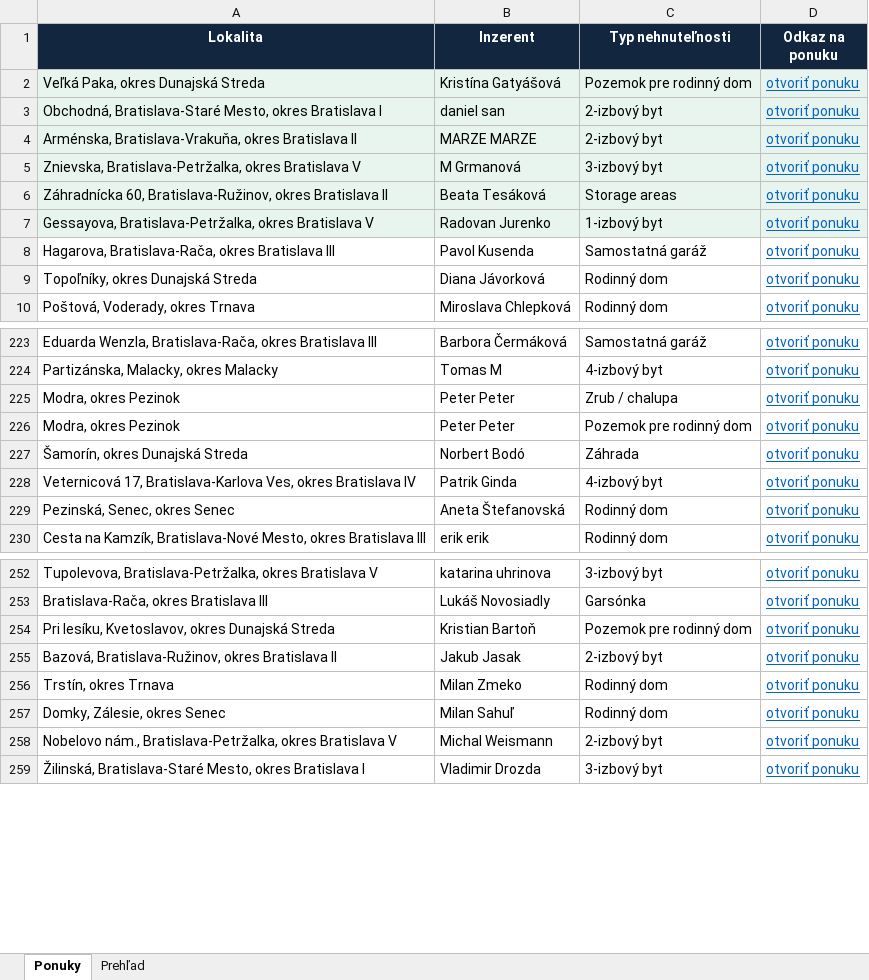
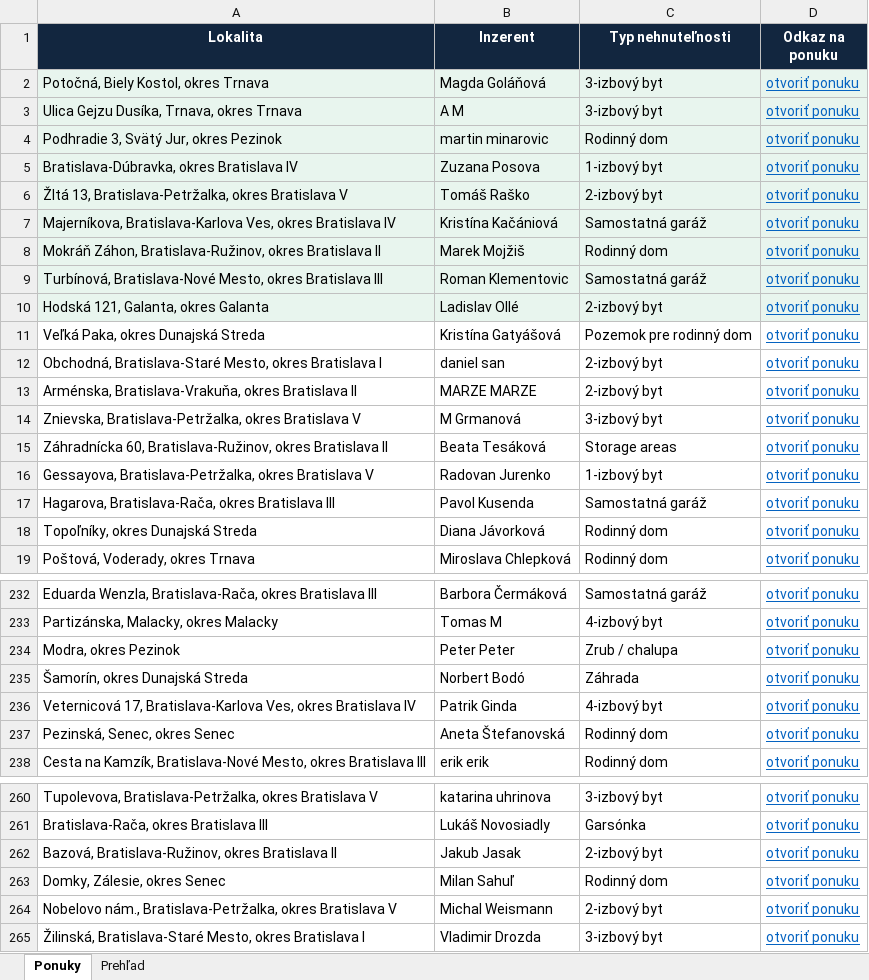
Before and after one commit to mrkubis-nest/nehnutelnosti-scraper, an Excel workbook: public/ponuky.xlsx, sheet Ponuky, drawn as a sheet; only a part is shown, gaps mark what is left out; values as stored, in another font and other column widths than the file's, no borders; removed rows and columns are numbered as before the commit, all else as after; the diff covers the shown part only; the diff names each change by its address in the sheet, - before the commit and + after, or states it on an @@ line.

```diff
--- a/public/ponuky.xlsx (sheet Ponuky)
+++ b/public/ponuky.xlsx (sheet Ponuky)
+row 2: Potočná, Biely Kostol, okres Trnava | Magda Goláňová | 3-izbový byt | otvoriť ponuku
+row 3: Ulica Gejzu Dusíka, Trnava, okres Trnava | A M | 3-izbový byt | otvoriť ponuku
+row 4: Podhradie 3, Svätý Jur, okres Pezinok | martin minarovic | Rodinný dom | otvoriť ponuku
+row 5: Bratislava-Dúbravka, okres Bratislava IV | Zuzana Posova | 1-izbový byt | otvoriť ponuku
+row 6: Žltá 13, Bratislava-Petržalka, okres Bratislava V | Tomáš Raško | 2-izbový byt | otvoriť ponuku
+row 7: Majerníkova, Bratislava-Karlova Ves, okres Bratislava IV | Kristína Kačániová | Samostatná garáž | otvoriť ponuku
+row 8: Mokráň Záhon, Bratislava-Ružinov, okres Bratislava II | Marek Mojžiš | Rodinný dom | otvoriť ponuku
+row 9: Turbínová, Bratislava-Nové Mesto, okres Bratislava III | Roman Klementovic | Samostatná garáž | otvoriť ponuku
+row 10: Hodská 121, Galanta, okres Galanta | Ladislav Ollé | 2-izbový byt | otvoriť ponuku
-A11:D16 fill: #E8F5EE
+A11:D16 fill: none
-row 226: Modra, okres Pezinok | Peter Peter | Pozemok pre rodinný dom | otvoriť ponuku
-row 254: Pri lesíku, Kvetoslavov, okres Dunajská Streda | Kristian Bartoň | Pozemok pre rodinný dom | otvoriť ponuku
-row 256: Trstín, okres Trnava | Milan Zmeko | Rodinný dom | otvoriť ponuku
```
Also changed, not shown: 2 added rows and 2 removed rows elsewhere in this sheet, sheet Prehľad, 2 other files.
